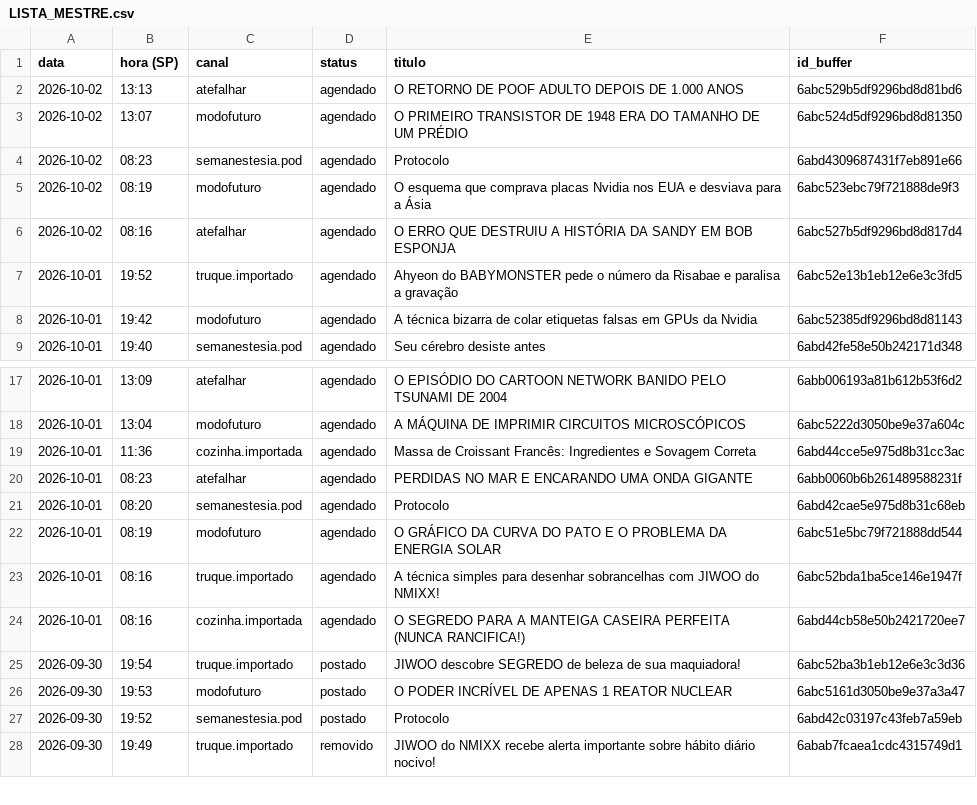
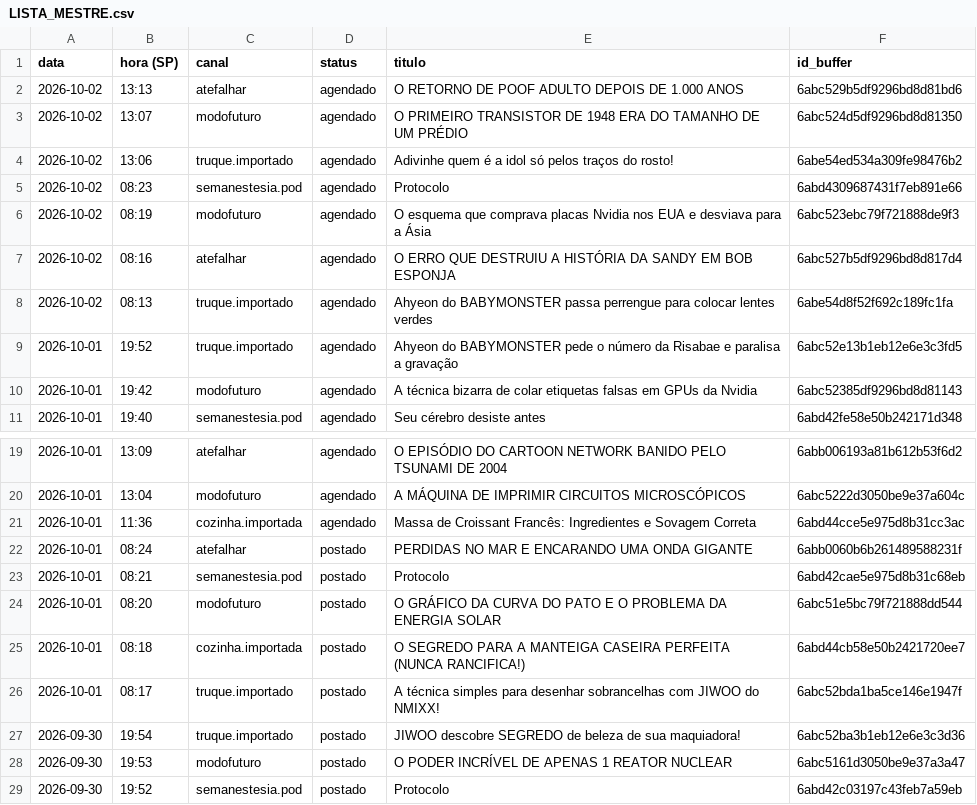
Before and after one commit to poisonb9/Modo-Futuro, a CSV file: estado/LISTA_MESTRE.csv, drawn as a sheet; only a part is shown, gaps mark what is left out; the shorter side is filled out with more unchanged rows.

```diff
--- a/estado/LISTA_MESTRE.csv
+++ b/estado/LISTA_MESTRE.csv
@@ -3,2 +3,3 @@
 2026-10-02;13:07;modofuturo;agendado;O PRIMEIRO TRANSISTOR DE 1948 ERA DO TAMANHO DE UM PRÉDIO;6abc524d5df9296bd8d81350
+2026-10-02;13:06;truque.importado;agendado;Adivinhe quem é a idol só pelos traços do rosto!;6abe54ed534a309fe98476b2
 2026-10-02;08:23;semanestesia.pod;agendado;Protocolo;6abd4309687431f7eb891e66
@@ -6,2 +7,3 @@
 2026-10-02;08:16;atefalhar;agendado;O ERRO QUE DESTRUIU A HISTÓRIA DA SANDY EM BOB ESPONJA;6abc527b5df9296bd8d817d4
+2026-10-02;08:13;truque.importado;agendado;Ahyeon do BABYMONSTER passa perrengue para colocar lentes verdes;6abe54d8f52f692c189fc1fa
 2026-10-01;19:52;truque.importado;agendado;Ahyeon do BABYMONSTER pede o número da Risabae e paralisa a gravação;6abc52e13b1eb12e6e3c3fd5
@@ -19,7 +21,7 @@
 2026-10-01;11:36;cozinha.importada;agendado;Massa de Croissant Francês: Ingredientes e Sovagem Correta;6abd44cce5e975d8b31cc3ac
-2026-10-01;08:23;atefalhar;agendado;PERDIDAS NO MAR E ENCARANDO UMA ONDA GIGANTE;6abb0060b6b261489588231f
-2026-10-01;08:20;semanestesia.pod;agendado;Protocolo;6abd42cae5e975d8b31c68eb
-2026-10-01;08:19;modofuturo;agendado;O GRÁFICO DA CURVA DO PATO E O PROBLEMA DA ENERGIA SOLAR;6abc51e5bc79f721888dd544
-2026-10-01;08:16;truque.importado;agendado;A técnica simples para desenhar sobrancelhas com JIWOO do NMIXX!;6abc52bda1ba5ce146e1947f
-2026-10-01;08:16;cozinha.importada;agendado;O SEGREDO PARA A MANTEIGA CASEIRA PERFEITA (NUNCA RANCIFICA!);6abd44cb58e50b2421720ee7
+2026-10-01;08:24;atefalhar;postado;PERDIDAS NO MAR E ENCARANDO UMA ONDA GIGANTE;6abb0060b6b261489588231f
+2026-10-01;08:21;semanestesia.pod;postado;Protocolo;6abd42cae5e975d8b31c68eb
+2026-10-01;08:20;modofuturo;postado;O GRÁFICO DA CURVA DO PATO E O PROBLEMA DA ENERGIA SOLAR;6abc51e5bc79f721888dd544
+2026-10-01;08:18;cozinha.importada;postado;O SEGREDO PARA A MANTEIGA CASEIRA PERFEITA (NUNCA RANCIFICA!);6abd44cb58e50b2421720ee7
+2026-10-01;08:17;truque.importado;postado;A técnica simples para desenhar sobrancelhas com JIWOO do NMIXX!;6abc52bda1ba5ce146e1947f
 2026-09-30;19:54;truque.importado;postado;JIWOO descobre SEGREDO de beleza de sua maquiadora!;6abc52ba3b1eb12e6e3c3d36
```
Also changed, not shown: 5 other files.
